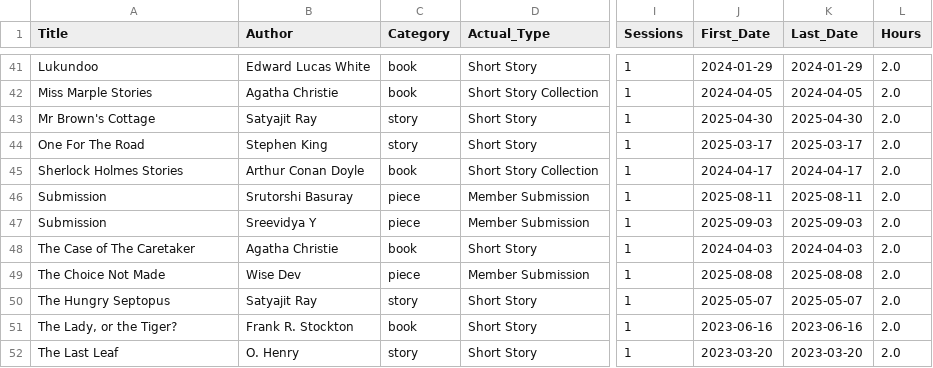
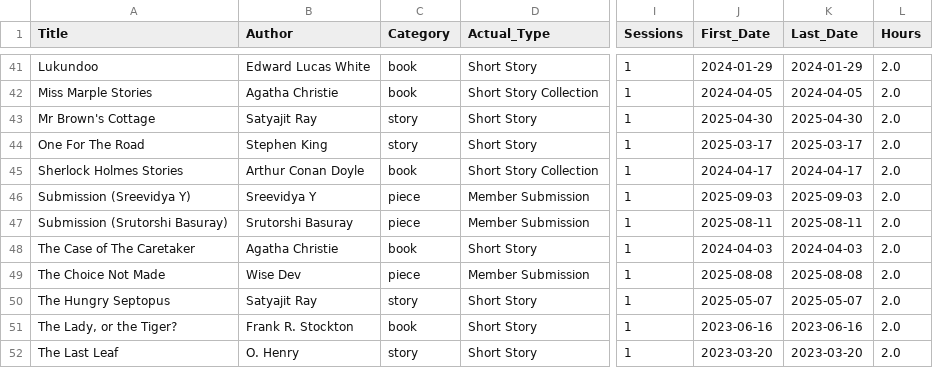
Before and after one commit to sreekarsarma55/readingsession_updator, a CSV file: data/processed/works.csv, drawn as a sheet; only a part is shown, gaps mark what is left out; the diff names each change by its address in the sheet, - before the commit and + after, or states it on an @@ line.

Commit message:
Map sessions.csv onto ReadingSession; keep the handover log human-only
Stopped_At was being written as a computed end timestamp. ReadingSession.stopped_at
is nothing of the kind: it is the live handover log narrators fill in each session
so the next reader knows which page to resume from. Importing 217 timestamps into
it would have filled an operational field with junk.

It is now exported blank. Back-filling it from the announced segment was
implemented and then switched off by default, because a value inferred from a
four-year-old announcement would read as something a human logged, and it would
reach only 14 of 217 rows anyway. Nothing is lost: what each session covered is
already carried by Segment, which is precisely what the site's  field is
for. stopped_at_from_segment re-enables the back-fill if ever wanted.

Two import blockers fixed:

Work titles are now unique. Two member pieces were both announced as
Submission, so resolving ReadingSession.work by title was ambiguous, and the
recommended import_id_fields = (title,) would have folded them into one record.
The author is appended where titles collide, and session rows are rewritten to
match so both files stay consistent.

Reader is blank rather than Unassigned when nobody was assigned, so the model's
reader_display renders its own "Unrecorded" for the 29 open sessions.

Also flags in the audit report that duration_minutes is nullable by design -
the model says leave it blank until recordings are measured - and that filling it
makes duration_display read 2h for every historical session.
emit_duration_minutes exports it blank instead.

Verified: all 217 work foreign keys resolve, no ambiguous titles, Reader/Segment/
Stopped_At all within max_length, outputs byte-reproducible.

```diff
--- a/data/processed/works.csv
+++ b/data/processed/works.csv
-A46 (Title): Submission
+A46 (Title): Submission (Sreevidya Y)
-B46 (Author): Srutorshi Basuray
+B46 (Author): Sreevidya Y
-J46 (First_Date): 2025-08-11
+J46 (First_Date): 2025-09-03
-K46 (Last_Date): 2025-08-11
+K46 (Last_Date): 2025-09-03
-A47 (Title): Submission
+A47 (Title): Submission (Srutorshi Basuray)
-B47 (Author): Sreevidya Y
+B47 (Author): Srutorshi Basuray
-J47 (First_Date): 2025-09-03
+J47 (First_Date): 2025-08-11
-K47 (Last_Date): 2025-09-03
+K47 (Last_Date): 2025-08-11
```
Also changed, not shown: 14 other files.
